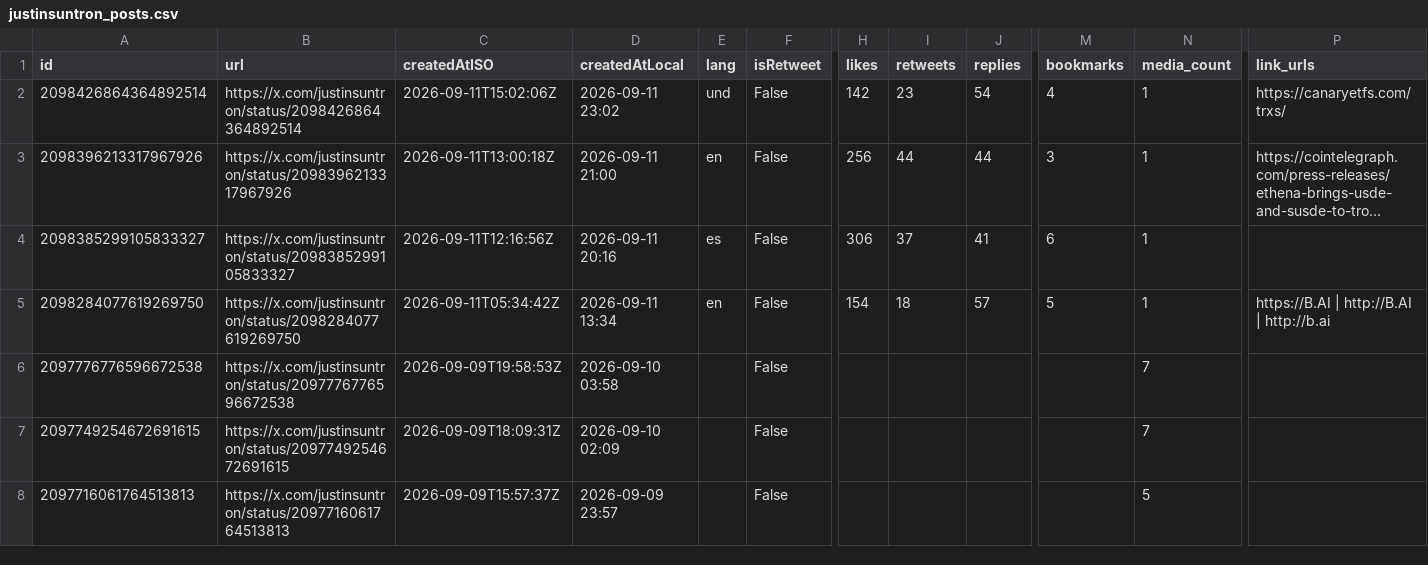
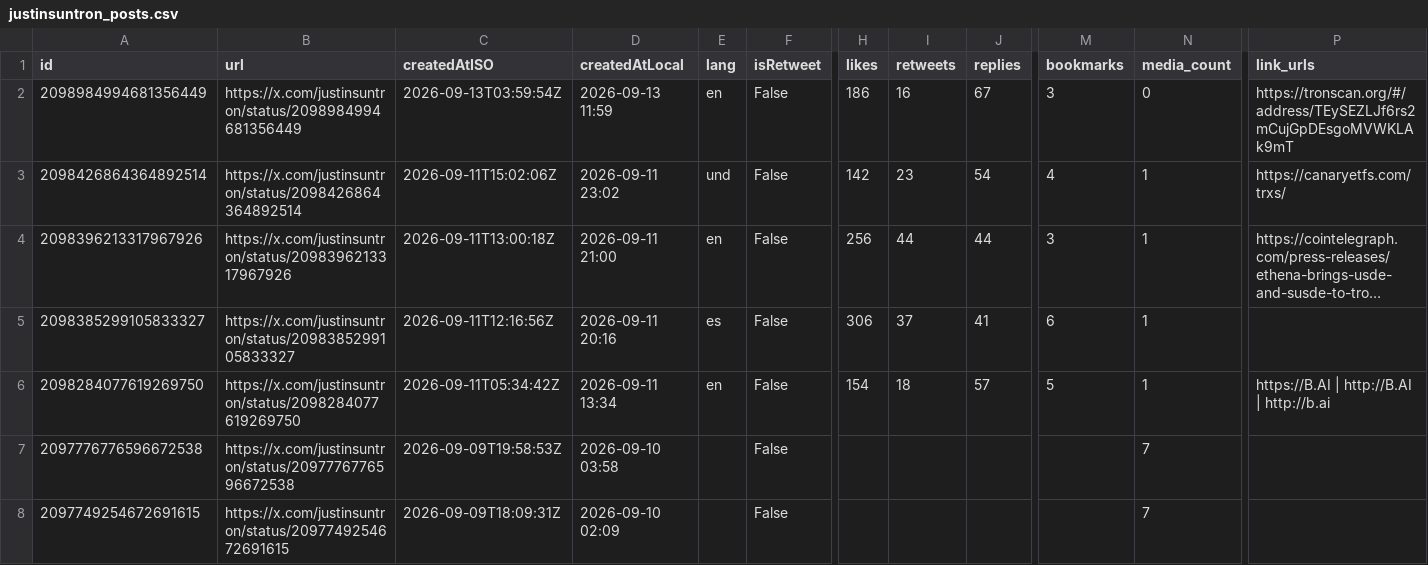
Before and after one commit to yan-labs/justin-sun-x-catalyst, a CSV file: data/justinsuntron_posts.csv, drawn as a sheet; only a part is shown, gaps mark what is left out; the shorter side is filled out with more unchanged rows; long unchanged cells end in …; rows hold the shown columns only; the diff names each change by its address in the sheet, - before the commit and + after, or states it on an @@ line.

Commit message:
data: justin sun catalyst ledger update (+1 posts) 2026-09-14T01:05:00Z

```diff
--- a/data/justinsuntron_posts.csv
+++ b/data/justinsuntron_posts.csv
+row 2: 2098984994681356449 | https://x.com/justinsuntron/status/2098984994681356449 | 2026-09-13T03:59:54Z | 2026-09-13 11:59 | en | False | 186 | 16 | 67 | 3 | 0 | https://tronscan.org/#/address/TEySEZLJf6rs2mCujGpDEsgoMVWKLAk9mT
```
Also changed, not shown: 4 other files.
